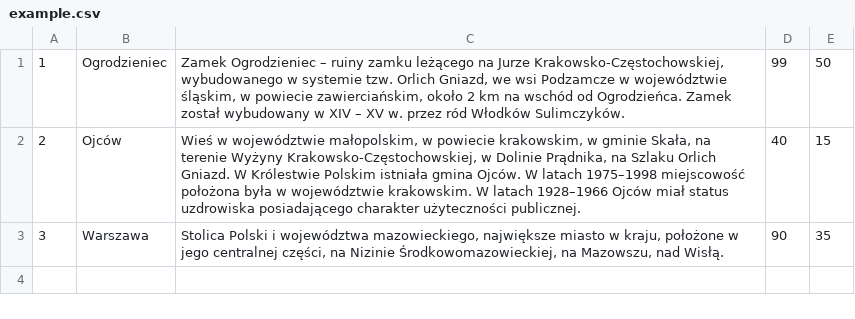
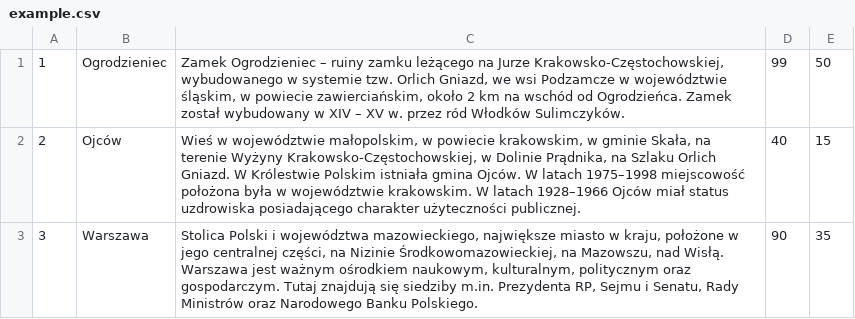
Before and after one commit to KajetanKisielewski/Excursion-booking-app, a CSV file: example.csv, drawn as a sheet.

```diff
--- a/example.csv
+++ b/example.csv
@@ -2,2 +2,2 @@
 "2","Ojców","Wieś w województwie małopolskim, w powiecie krakowskim, w gminie Skała, na terenie Wyżyny Krakowsko-Częstochowskiej, w Dolinie Prądnika, na Szlaku Orlich Gniazd. W Królestwie Polskim istniała gmina Ojców. W latach 1975–1998 miejscowość położona była w województwie krakowskim. W latach 1928–1966 Ojców miał status uzdrowiska posiadającego charakter użyteczności publicznej.","40","15"
-"3","Warszawa","Stolica Polski i województwa mazowieckiego, największe miasto w kraju, położone w jego centralnej części, na Nizinie Środkowomazowieckiej, na Mazowszu, nad Wisłą.","90","35"
+"3","Warszawa","Stolica Polski i województwa mazowieckiego, największe miasto w kraju, położone w jego centralnej części, na Nizinie Środkowomazowieckiej, na Mazowszu, nad Wisłą. Warszawa jest ważnym ośrodkiem naukowym, kulturalnym, politycznym oraz gospodarczym. Tutaj znajdują się siedziby m.in. Prezydenta RP, Sejmu i Senatu, Rady Ministrów oraz Narodowego Banku Polskiego.","90","35"
```
Also changed, not shown: 3 other files.
